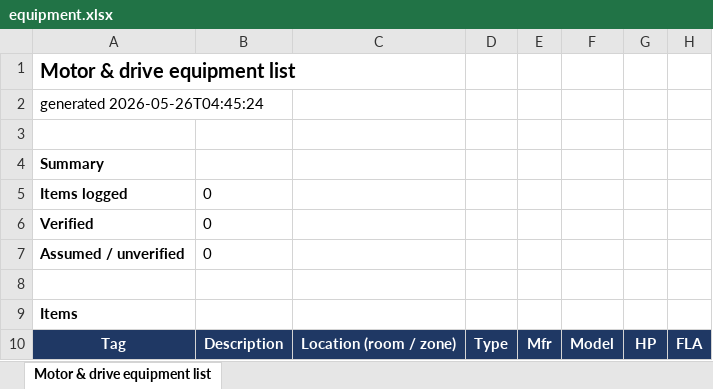
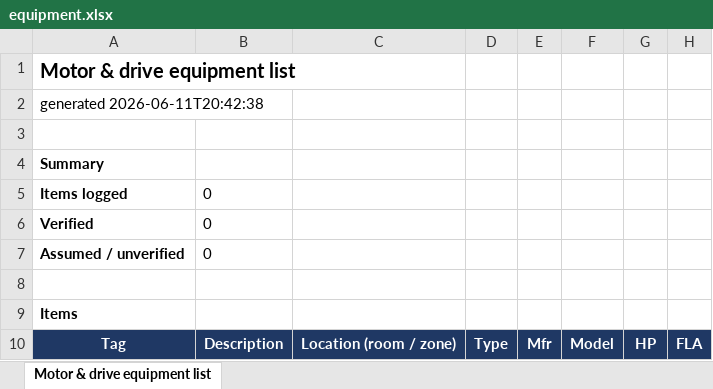
Before and after one commit to jknutson0000-png/buddy, an Excel workbook: asphalt-plant/equipment/equipment.xlsx, sheet Motor & drive equipment list, drawn as a sheet; only a part is shown; values as stored, in another font and other column widths than the file's, no borders; the diff names each change by its address in the sheet, - before the commit and + after, or states it on an @@ line.

```diff
--- a/asphalt-plant/equipment/equipment.xlsx (sheet Motor & drive equipment list)
+++ b/asphalt-plant/equipment/equipment.xlsx (sheet Motor & drive equipment list)
-A2: generated 2026-05-26T04:45:24
+A2: generated 2026-06-11T20:42:38
```
Also changed, not shown: asphalt-plant/panels/MDP-1/schedule.xlsx, asphalt-plant/process/process.xlsx, 9 other files.
